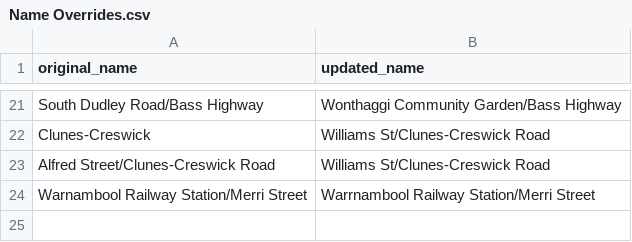
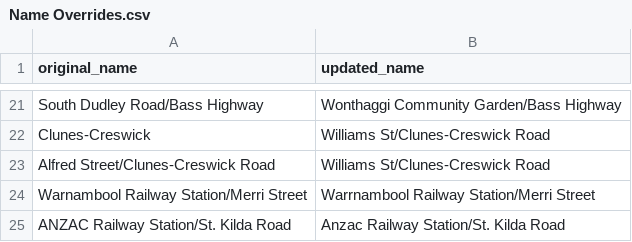
Before and after one commit to TransportVic/TransportVic-Data, a CSV file: excel/stops/Name Overrides.csv, drawn as a sheet; only a part is shown, gaps mark what is left out.

Commit message:
added ANZAC -> Anzac override

```diff
--- a/excel/stops/Name Overrides.csv
+++ b/excel/stops/Name Overrides.csv
@@ -24 +24,2 @@ Alfred Street/Clunes-Creswick Road,Williams St/Clunes-Creswick Road
 Warnambool Railway Station/Merri Street,Warrnambool Railway Station/Merri Street
+ANZAC Railway Station/St. Kilda Road,Anzac Railway Station/St. Kilda Road
```
Also changed, not shown: 1 other file.
